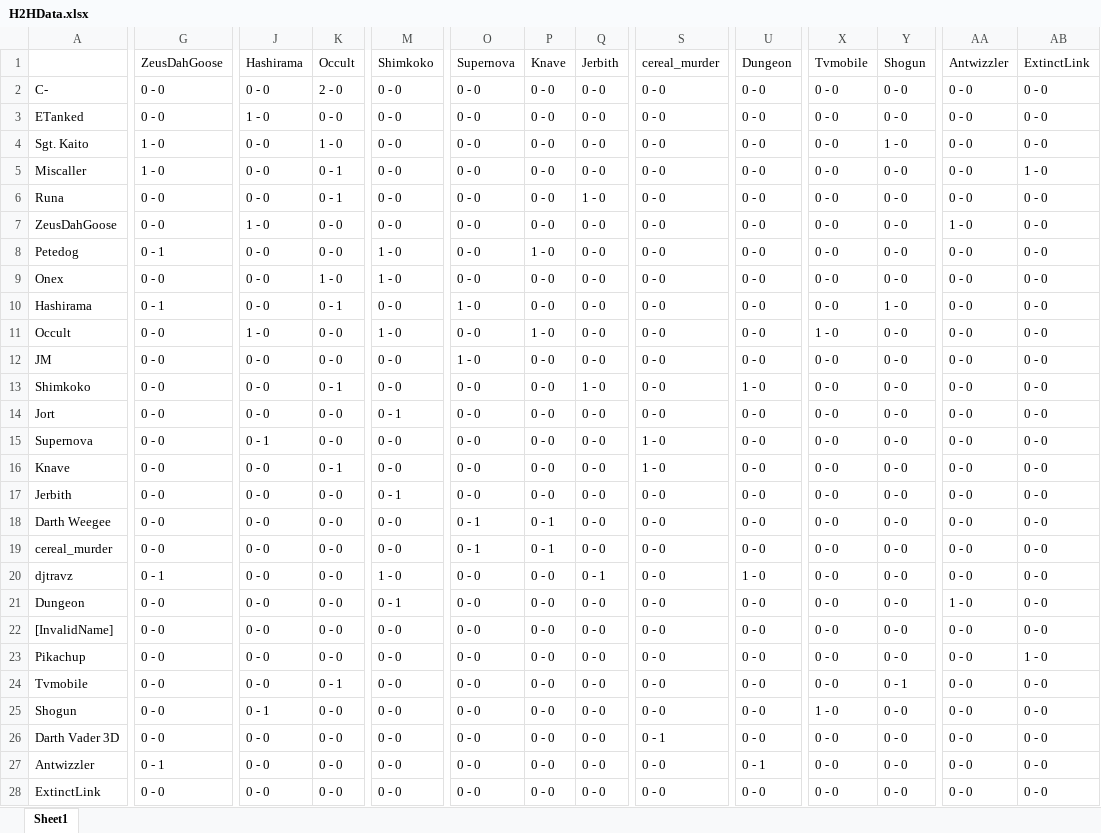
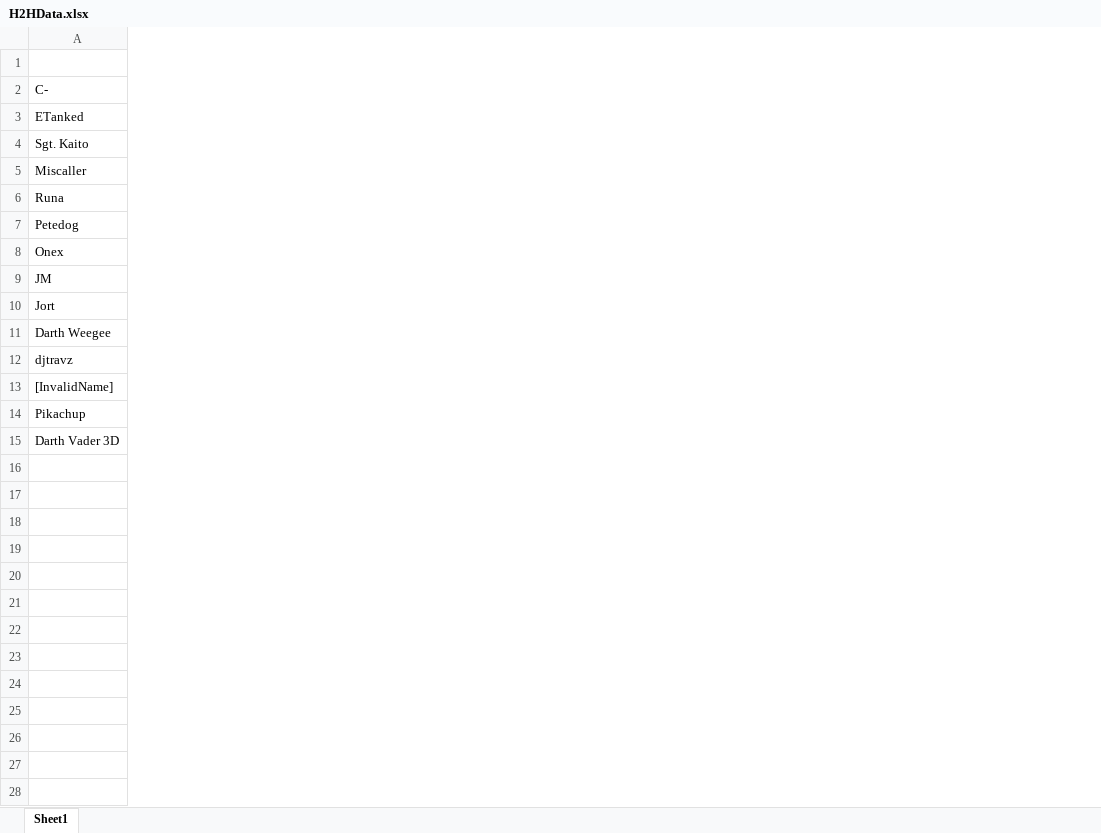
Before and after one commit to peterstrongg/SmashPowerRankingTool, an Excel workbook: H2HData.xlsx, sheet Sheet1, drawn as a sheet; only a part is shown, gaps mark what is left out; values as stored, in another font and other column widths than the file's, no cell formats; rows hold the shown columns only; the diff covers the shown part only; the diff names each change by its address in the sheet, - before the commit and + after, or states it on an @@ line.

Commit message:
cleaning up spreadsheet styles and handled DQ wins

```diff
--- a/H2HData.xlsx (sheet Sheet1)
+++ b/H2HData.xlsx (sheet Sheet1)
-column G (ZeusDahGoose), rows 2-6: 0 - 0 | 0 - 0 | 1 - 0 | 1 - 0 | 0 - 0; rows 8-9: 0 - 1 | 0 - 0; row 12: 0 - 0; row 14: 0 - 0; row 18: 0 - 0; row 20: 0 - 1; rows 22-23: 0 - 0 | 0 - 0; row 26: 0 - 0
-column J (Hashirama), rows 2-6: 0 - 0 | 1 - 0 | 0 - 0 | 0 - 0 | 0 - 0; rows 8-9: 0 - 0 | 0 - 0; row 12: 0 - 0; row 14: 0 - 0; row 18: 0 - 0; row 20: 0 - 0; rows 22-23: 0 - 0 | 0 - 0; row 26: 0 - 0
-column K (Occult), rows 2-6: 2 - 0 | 0 - 0 | 1 - 0 | 0 - 1 | 0 - 1; rows 8-9: 0 - 0 | 1 - 0; row 12: 0 - 0; row 14: 0 - 0; row 18: 0 - 0; row 20: 0 - 0; rows 22-23: 0 - 0 | 0 - 0; row 26: 0 - 0
-column M (Shimkoko), rows 2-6: all 0 - 0; rows 8-9: 1 - 0 | 1 - 0; row 12: 0 - 0; row 14: 0 - 1; row 18: 0 - 0; row 20: 1 - 0; rows 22-23: 0 - 0 | 0 - 0; row 26: 0 - 0
-column O (Supernova), rows 2-6: all 0 - 0; rows 8-9: 0 - 0 | 0 - 0; row 12: 1 - 0; row 14: 0 - 0; row 18: 0 - 1; row 20: 0 - 0; rows 22-23: 0 - 0 | 0 - 0; row 26: 0 - 0
-column P (Knave), rows 2-6: all 0 - 0; rows 8-9: 1 - 0 | 0 - 0; row 12: 0 - 0; row 14: 0 - 0; row 18: 0 - 1; row 20: 0 - 0; rows 22-23: 0 - 0 | 0 - 0; row 26: 0 - 0
-column Q (Jerbith), rows 2-6: 0 - 0 | 0 - 0 | 0 - 0 | 0 - 0 | 1 - 0; rows 8-9: 0 - 0 | 0 - 0; row 12: 0 - 0; row 14: 0 - 0; row 18: 0 - 0; row 20: 0 - 1; rows 22-23: 0 - 0 | 0 - 0; row 26: 0 - 0
-column S (cereal_murder), rows 2-6: all 0 - 0; rows 8-9: 0 - 0 | 0 - 0; row 12: 0 - 0; row 14: 0 - 0; row 18: 0 - 0; row 20: 0 - 0; rows 22-23: 0 - 0 | 0 - 0; row 26: 0 - 1
-column U (Dungeon), rows 2-6: all 0 - 0; rows 8-9: 0 - 0 | 0 - 0; row 12: 0 - 0; row 14: 0 - 0; row 18: 0 - 0; row 20: 1 - 0; rows 22-23: 0 - 0 | 0 - 0; row 26: 0 - 0
-column X (Tvmobile), rows 2-6: all 0 - 0; rows 8-9: 0 - 0 | 0 - 0; row 12: 0 - 0; row 14: 0 - 0; row 18: 0 - 0; row 20: 0 - 0; rows 22-23: 0 - 0 | 0 - 0; row 26: 0 - 0
-column Y (Shogun), rows 2-6: 0 - 0 | 0 - 0 | 1 - 0 | 0 - 0 | 0 - 0; rows 8-9: 0 - 0 | 0 - 0; row 12: 0 - 0; row 14: 0 - 0; row 18: 0 - 0; row 20: 0 - 0; rows 22-23: 0 - 0 | 0 - 0; row 26: 0 - 0
-column AA (Antwizzler), rows 2-6: all 0 - 0; rows 8-9: 0 - 0 | 0 - 0; row 12: 0 - 0; row 14: 0 - 0; row 18: 0 - 0; row 20: 0 - 0; rows 22-23: 0 - 0 | 0 - 0; row 26: 0 - 0
-column AB (ExtinctLink), rows 2-6: 0 - 0 | 0 - 0 | 0 - 0 | 1 - 0 | 0 - 0; rows 8-9: 0 - 0 | 0 - 0; row 12: 0 - 0; row 14: 0 - 0; row 18: 0 - 0; row 20: 0 - 0; rows 22-23: 0 - 0 | 1 - 0; row 26: 0 - 0
-row 7: ZeusDahGoose | 0 - 0 | 1 - 0 | 0 - 0 | 0 - 0 | 0 - 0 | 0 - 0 | 0 - 0 | 0 - 0 | 0 - 0 | 0 - 0 | 0 - 0 | 1 - 0 | 0 - 0
-row 10: Hashirama | 0 - 1 | 0 - 0 | 0 - 1 | 0 - 0 | 1 - 0 | 0 - 0 | 0 - 0 | 0 - 0 | 0 - 0 | 0 - 0 | 1 - 0 | 0 - 0 | 0 - 0
-row 11: Occult | 0 - 0 | 1 - 0 | 0 - 0 | 1 - 0 | 0 - 0 | 1 - 0 | 0 - 0 | 0 - 0 | 0 - 0 | 1 - 0 | 0 - 0 | 0 - 0 | 0 - 0
-row 13: Shimkoko | 0 - 0 | 0 - 0 | 0 - 1 | 0 - 0 | 0 - 0 | 0 - 0 | 1 - 0 | 0 - 0 | 1 - 0 | 0 - 0 | 0 - 0 | 0 - 0 | 0 - 0
-row 15: Supernova | 0 - 0 | 0 - 1 | 0 - 0 | 0 - 0 | 0 - 0 | 0 - 0 | 0 - 0 | 1 - 0 | 0 - 0 | 0 - 0 | 0 - 0 | 0 - 0 | 0 - 0
-row 16: Knave | 0 - 0 | 0 - 0 | 0 - 1 | 0 - 0 | 0 - 0 | 0 - 0 | 0 - 0 | 1 - 0 | 0 - 0 | 0 - 0 | 0 - 0 | 0 - 0 | 0 - 0
-row 17: Jerbith | 0 - 0 | 0 - 0 | 0 - 0 | 0 - 1 | 0 - 0 | 0 - 0 | 0 - 0 | 0 - 0 | 0 - 0 | 0 - 0 | 0 - 0 | 0 - 0 | 0 - 0
-row 19: cereal_murder | 0 - 0 | 0 - 0 | 0 - 0 | 0 - 0 | 0 - 1 | 0 - 1 | 0 - 0 | 0 - 0 | 0 - 0 | 0 - 0 | 0 - 0 | 0 - 0 | 0 - 0
-row 21: Dungeon | 0 - 0 | 0 - 0 | 0 - 0 | 0 - 1 | 0 - 0 | 0 - 0 | 0 - 0 | 0 - 0 | 0 - 0 | 0 - 0 | 0 - 0 | 1 - 0 | 0 - 0
-row 24: Tvmobile | 0 - 0 | 0 - 0 | 0 - 1 | 0 - 0 | 0 - 0 | 0 - 0 | 0 - 0 | 0 - 0 | 0 - 0 | 0 - 0 | 0 - 1 | 0 - 0 | 0 - 0
-row 25: Shogun | 0 - 0 | 0 - 1 | 0 - 0 | 0 - 0 | 0 - 0 | 0 - 0 | 0 - 0 | 0 - 0 | 0 - 0 | 1 - 0 | 0 - 0 | 0 - 0 | 0 - 0
-row 27: Antwizzler | 0 - 1 | 0 - 0 | 0 - 0 | 0 - 0 | 0 - 0 | 0 - 0 | 0 - 0 | 0 - 0 | 0 - 1 | 0 - 0 | 0 - 0 | 0 - 0 | 0 - 0
-row 28: ExtinctLink | 0 - 0 | 0 - 0 | 0 - 0 | 0 - 0 | 0 - 0 | 0 - 0 | 0 - 0 | 0 - 0 | 0 - 0 | 0 - 0 | 0 - 0 | 0 - 0 | 0 - 0
```
Also changed, not shown: 5 removed rows, 5 removed columns and 4 edited cells elsewhere in this sheet, cell formats, 1 other file.
